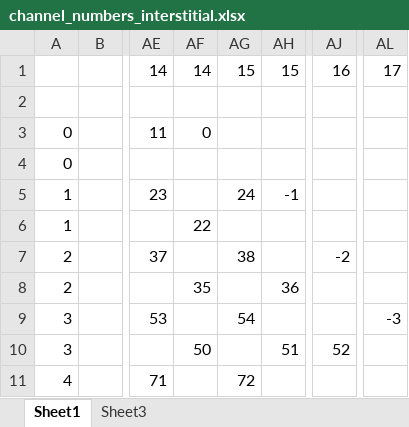
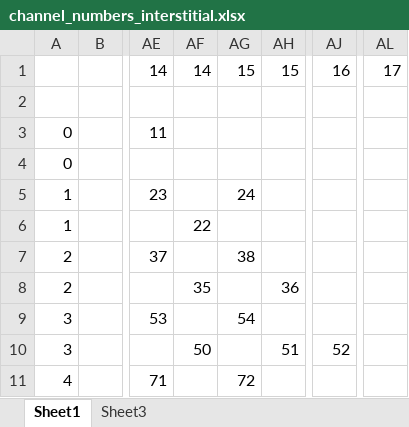
Before and after one commit to dubway420/Surrogate-Machine-Optimisation-and-Learning, an Excel workbook: Excel/channel_numbers_interstitial.xlsx, sheet Sheet1, drawn as a sheet; only a part is shown, gaps mark what is left out; values as stored, in another font and other column widths than the file's, no cell formats; the diff names each change by its address in the sheet, - before the commit and + after, or states it on an @@ line.

Commit message:
more updates to the channel number visualisation

```diff
--- a/Excel/channel_numbers_interstitial.xlsx (sheet Sheet1)
+++ b/Excel/channel_numbers_interstitial.xlsx (sheet Sheet1)
-AF3: 0
+AF3: (empty)
-AH5: -1
+AH5: (empty)
-AJ7: -2
+AJ7: (empty)
-AL9: -3
+AL9: (empty)
```
Also changed, not shown: cell formats.
